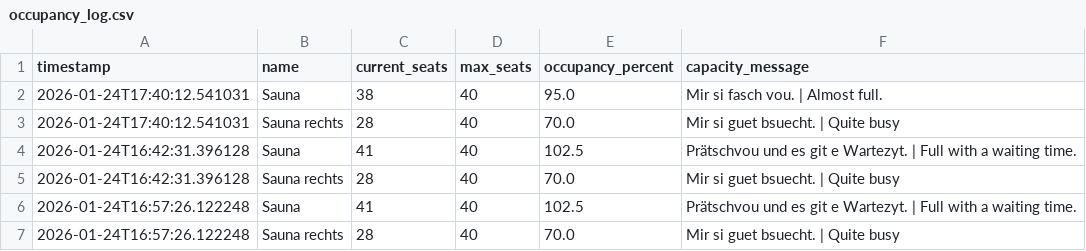
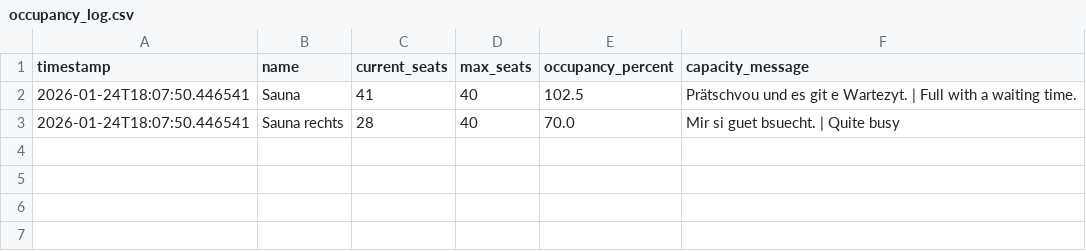
Before and after one commit to tinnern/SaunaLorrainAuslastung, a CSV file: data/occupancy_log.csv, drawn as a sheet.

Commit message:
Fix history chart (disable fill) and reset data

```diff
--- a/data/occupancy_log.csv
+++ b/data/occupancy_log.csv
@@ -1,7 +1,3 @@
 timestamp,name,current_seats,max_seats,occupancy_percent,capacity_message
-2026-01-24T17:40:12.541031,Sauna,38,40,95.0,Mir si fasch vou. | Almost full.
-2026-01-24T17:40:12.541031,Sauna rechts,28,40,70.0,Mir si guet bsuecht. | Quite busy
-2026-01-24T16:42:31.396128,Sauna,41,40,102.5,Prätschvou und es git e Wartezyt. | Full with a waiting time.
-2026-01-24T16:42:31.396128,Sauna rechts,28,40,70.0,Mir si guet bsuecht. | Quite busy
-2026-01-24T16:57:26.122248,Sauna,41,40,102.5,Prätschvou und es git e Wartezyt. | Full with a waiting time.
-2026-01-24T16:57:26.122248,Sauna rechts,28,40,70.0,Mir si guet bsuecht. | Quite busy
+2026-01-24T18:07:50.446541,Sauna,41,40,102.5,Prätschvou und es git e Wartezyt. | Full with a waiting time.
+2026-01-24T18:07:50.446541,Sauna rechts,28,40,70.0,Mir si guet bsuecht. | Quite busy
```
Also changed, not shown: 4 other files.
